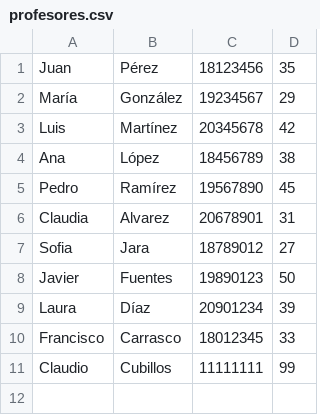
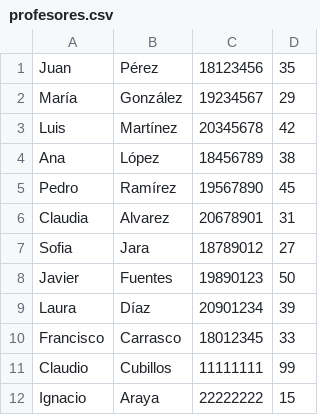
Before and after one commit to P4bl0AGT/Gestion-Avance-Curricular-Alumnos, a CSV file: src/main/java/datos/profesores.csv, drawn as a sheet; the diff names each change by its address in the sheet, - before the commit and + after, or states it on an @@ line.

Commit message:
prueba netbeans

```diff
--- a/src/main/java/datos/profesores.csv
+++ b/src/main/java/datos/profesores.csv
+row 12: Ignacio | Araya | 22222222 | 15
```
